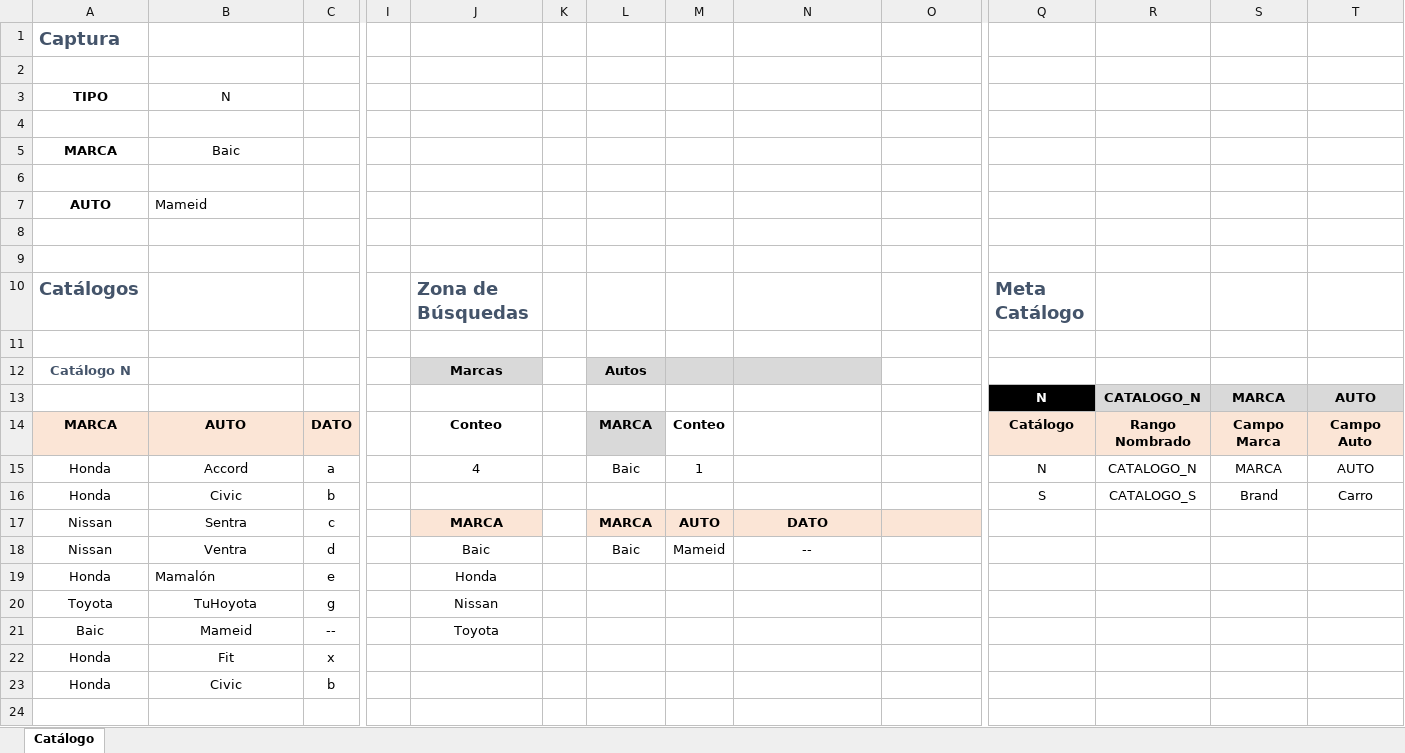
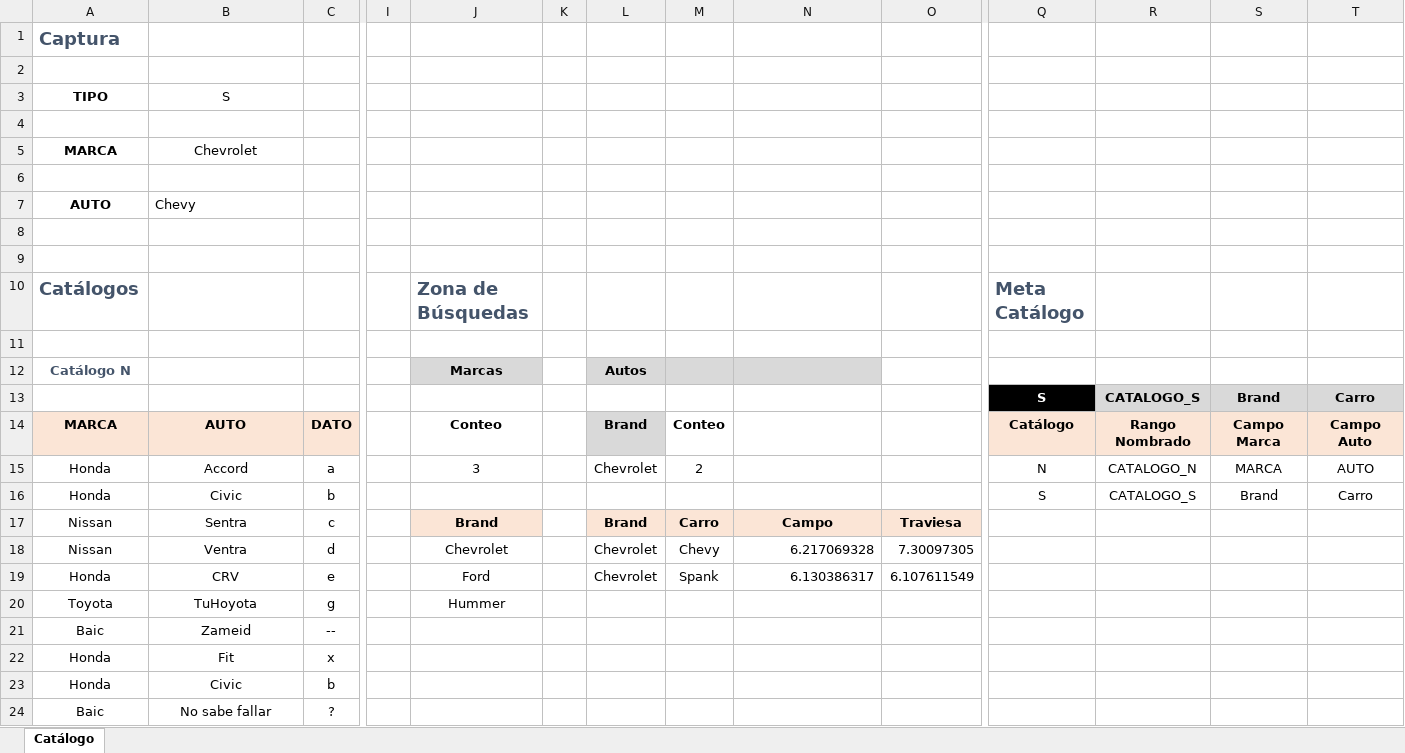
Before and after one commit to El-Servas/ae, an Excel workbook: Filtros Catálogo.xlsm, sheet Catálogo, drawn as a sheet; only a part is shown, gaps mark what is left out; values as stored, in another font and other column widths than the file's, no borders; removed rows and columns are numbered as before the commit, all else as after; rows hold the shown columns only; the diff names each change by its address in the sheet, - before the commit and + after, or states it on an @@ line.

```diff
--- a/Filtros Catálogo.xlsm (sheet Catálogo)
+++ b/Filtros Catálogo.xlsm (sheet Catálogo)
-B3: N
+B3: S
-B5: Baic
+B5: Chevrolet
-B7: Mameid
+B7: Chevy
-row 13:  |  |  |  |  |  |  |  |  |  | N | CATALOGO_N | MARCA | AUTO
+row 13:  |  |  |  |  |  |  |  |  |  | S | CATALOGO_S | Brand | Carro
-L14: MARCA
+L14: Brand
-J15: 4
+J15: 3
-L15: Baic
+L15: Chevrolet
-M15: 1
+M15: 2
-J17: MARCA
+J17: Brand
-L17: MARCA
+L17: Brand
-M17: AUTO
+M17: Carro
-N17: DATO
+N17: Campo
-O17: (empty)
+O17: Traviesa
-J18: Baic
+J18: Chevrolet
-L18: Baic
+L18: Chevrolet
-M18: Mameid
+M18: Chevy
-N18: --
+N18: 6.217069328
-N18 alignment: center
+N18 alignment: right
-O18: (empty)
+O18: 7.30097305
-B19: Mamalón
+B19: CRV
-B19 alignment: left
+B19 alignment: center
-J19: Honda
+J19: Ford
-L19: (empty)
+L19: Chevrolet
-M19: (empty)
+M19: Spank
-N19: (empty)
+N19: 6.130386317
-O19: (empty)
+O19: 6.107611549
-J20: Nissan
+J20: Hummer
-B21: Mameid
+B21: Zameid
-J21: Toyota
+J21: (empty)
+row 24: Baic | No sabe fallar | ?
```
Also changed, not shown: 1 other file.
